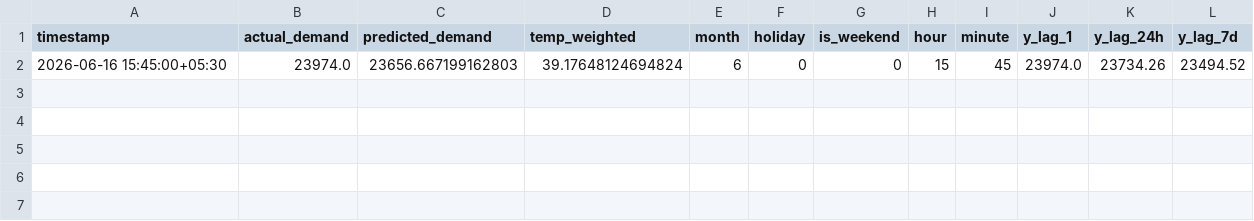
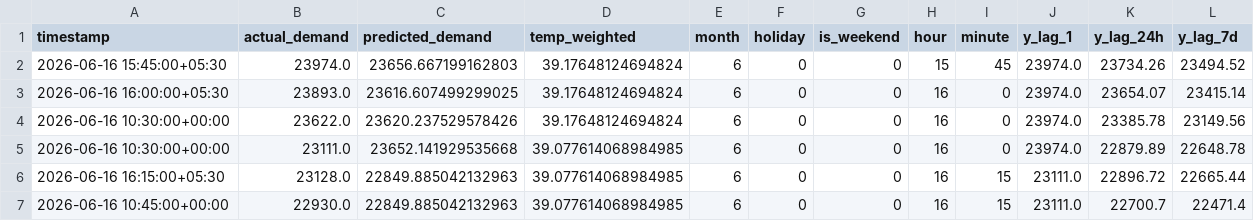
Before and after one commit to Akshat-Rai0/NTPC-NVVN-MP, a CSV file: data/states/UP/prediction_log.csv, drawn as a sheet.

```diff
--- a/data/states/UP/prediction_log.csv
+++ b/data/states/UP/prediction_log.csv
@@ -2 +2,6 @@ timestamp,actual_demand,predicted_demand,temp_weighted,month,holiday,is_weekend,
 2026-06-16 15:45:00+05:30,23974.0,23656.667199162803,39.17648124694824,6,0,0,15,45,23974.0,23734.26,23494.52
+2026-06-16 16:00:00+05:30,23893.0,23616.607499299025,39.17648124694824,6,0,0,16,0,23974.0,23654.07,23415.14
+2026-06-16 10:30:00+00:00,23622.0,23620.237529578426,39.17648124694824,6,0,0,16,0,23974.0,23385.78,23149.56
+2026-06-16 10:30:00+00:00,23111.0,23652.141929535668,39.077614068984985,6,0,0,16,0,23974.0,22879.89,22648.78
+2026-06-16 16:15:00+05:30,23128.0,22849.885042132963,39.077614068984985,6,0,0,16,15,23111.0,22896.72,22665.44
+2026-06-16 10:45:00+00:00,22930.0,22849.885042132963,39.077614068984985,6,0,0,16,15,23111.0,22700.7,22471.4
```
Also changed, not shown: data/states/mp/demand_log.csv, data/states/mp/prediction_log.csv, 2 other files.
